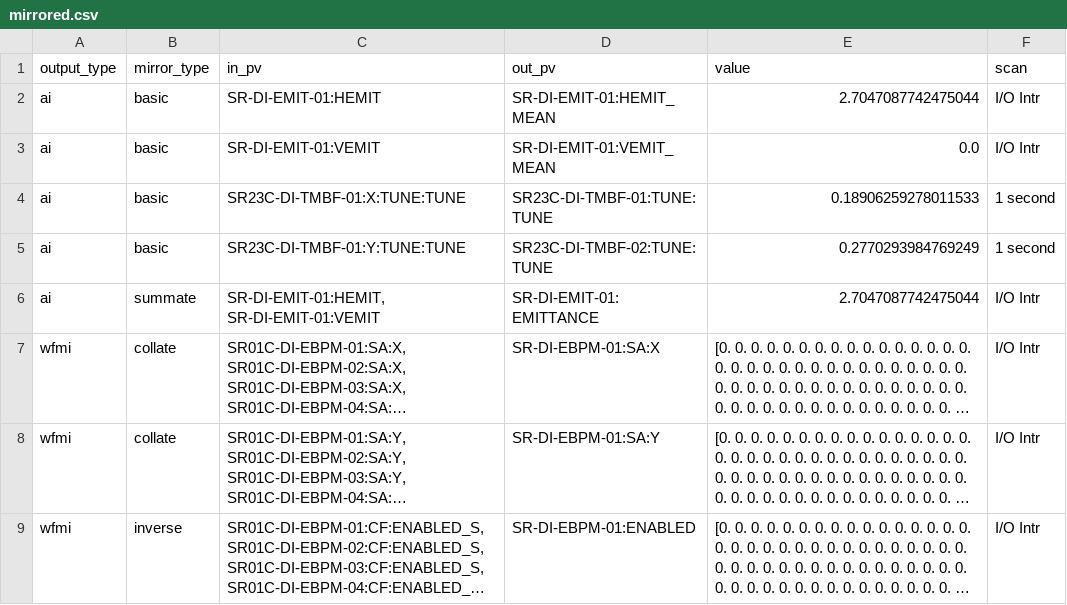
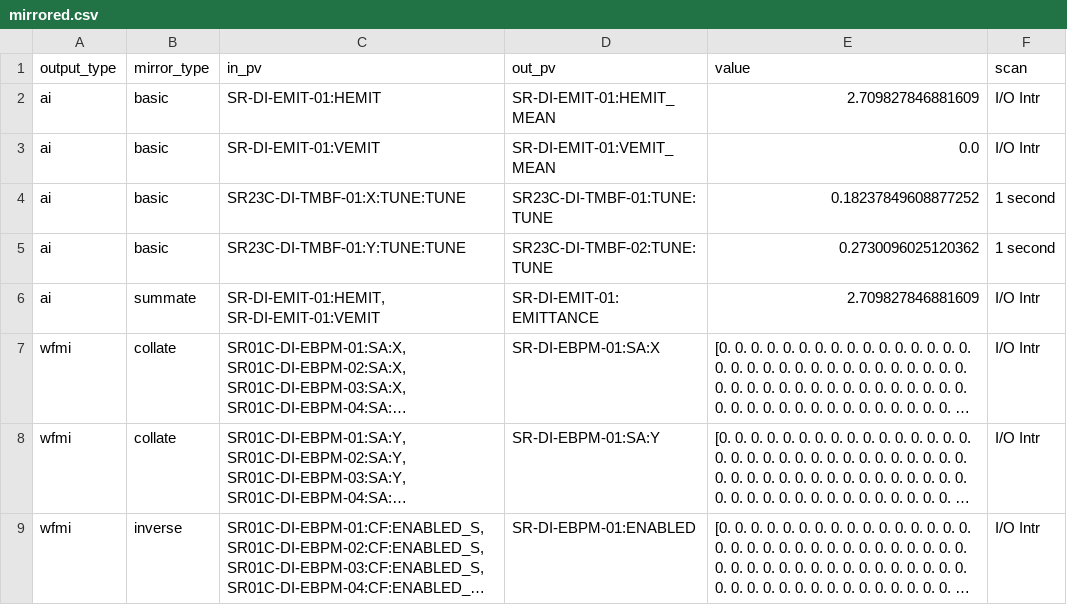
Before and after one commit to DiamondLightSource/virtac, a CSV file: src/virtac/data/I04/mirrored.csv, drawn as a sheet; long unchanged cells end in …; the diff names each change by its address in the sheet, - before the commit and + after, or states it on an @@ line.

```diff
--- a/src/virtac/data/I04/mirrored.csv
+++ b/src/virtac/data/I04/mirrored.csv
-E2 (value): 2.7047087742475044
+E2 (value): 2.709827846881609
-E4 (value): 0.18906259278011533
+E4 (value): 0.18237849608877252
-E5 (value): 0.2770293984769249
+E5 (value): 0.2730096025120362
-E6 (value): 2.7047087742475044
+E6 (value): 2.709827846881609
```
Also changed, not shown: src/virtac/data/I04/limits.csv, 4 other files.
